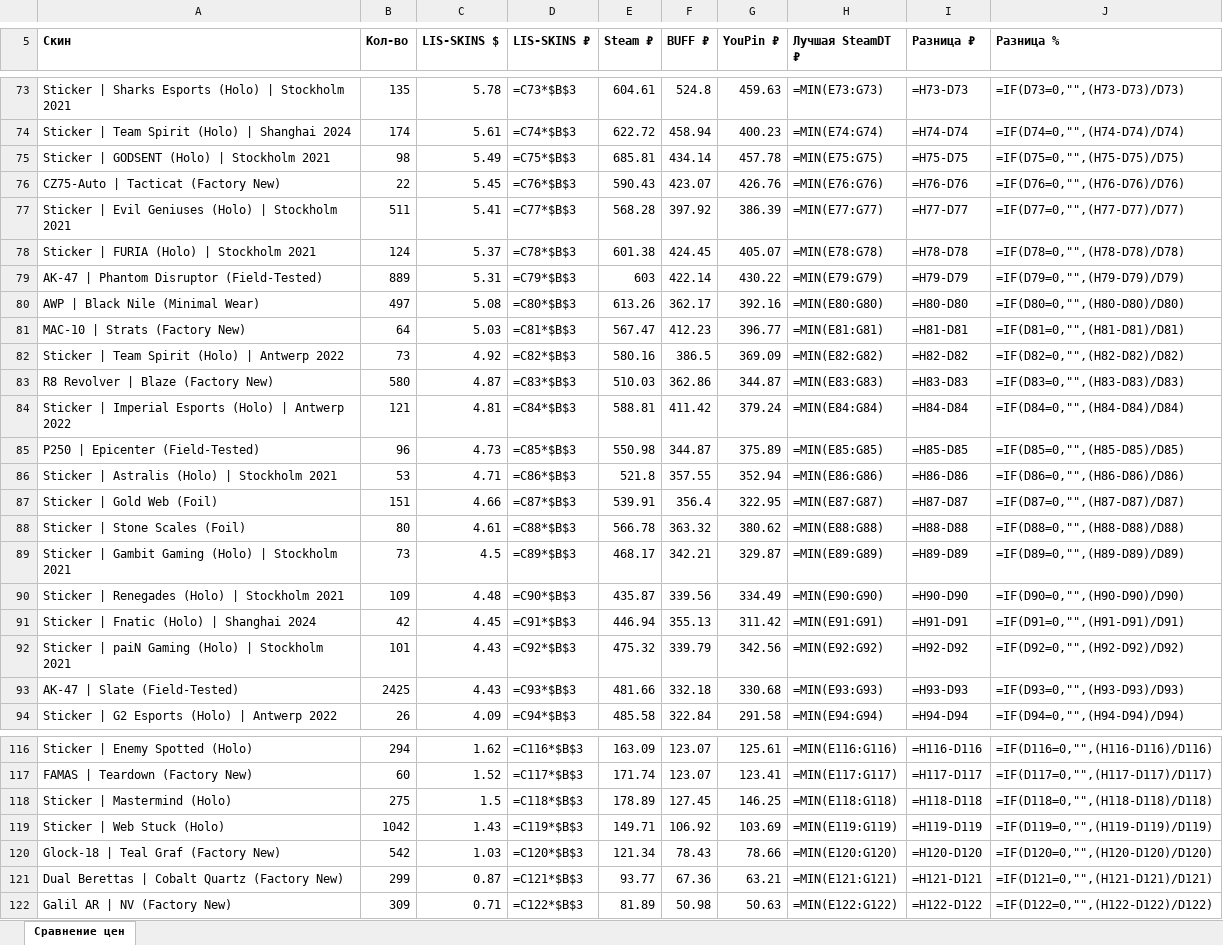
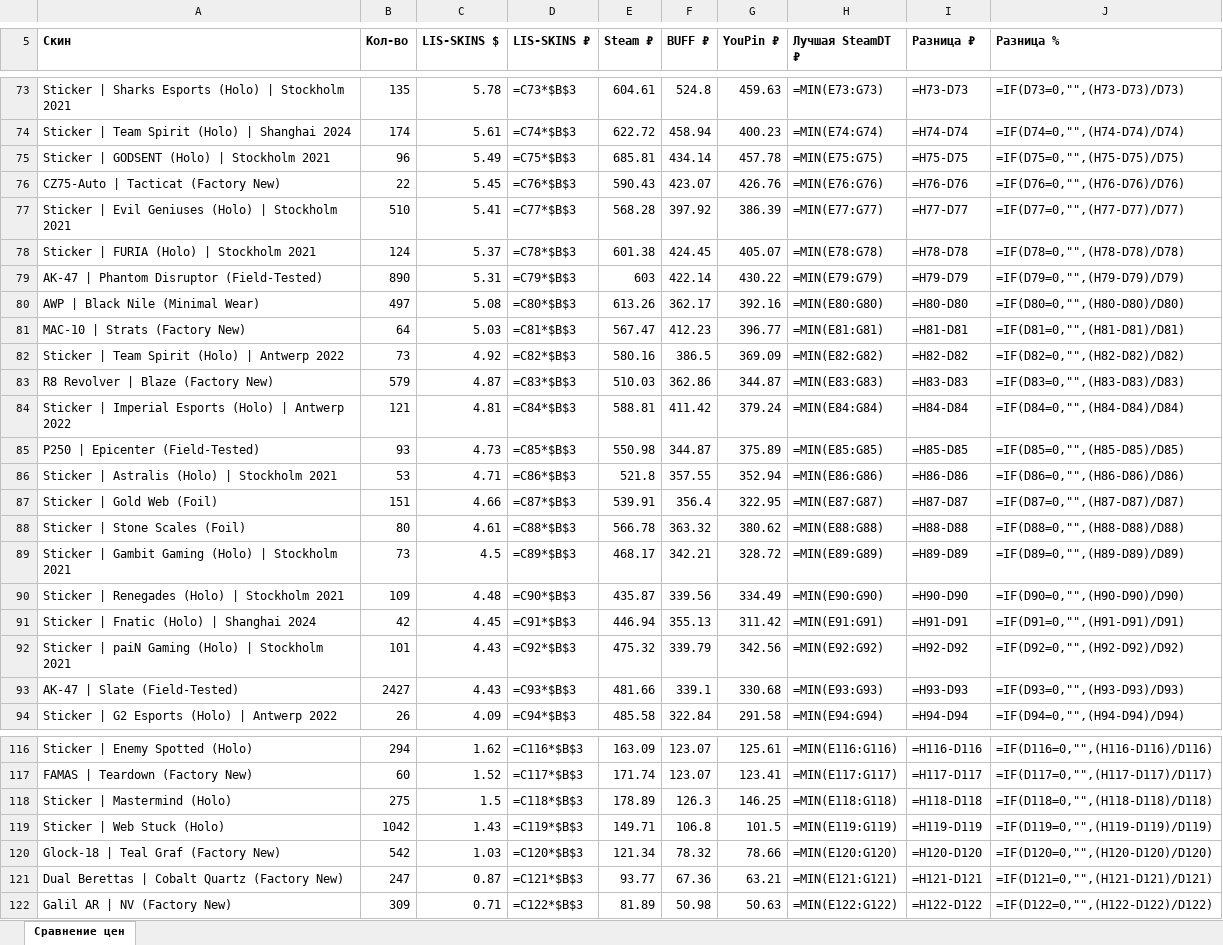
Before and after one commit to v1nkore/cs2-market-tools, an Excel workbook: lisskins-steamdt-compare/comparison.xlsx, sheet Сравнение цен, drawn as a sheet; only a part is shown, gaps mark what is left out; values as stored, in another font and other column widths than the file's, no borders; formulas without a stored value are shown as written; the diff covers the shown part only; the diff names each change by its address in the sheet, - before the commit and + after, or states it on an @@ line.

```diff
--- a/lisskins-steamdt-compare/comparison.xlsx (sheet Сравнение цен)
+++ b/lisskins-steamdt-compare/comparison.xlsx (sheet Сравнение цен)
-B75 (Кол-во): 98
+B75 (Кол-во): 96
-B77 (Кол-во): 511
+B77 (Кол-во): 510
-B79 (Кол-во): 889
+B79 (Кол-во): 890
-B83 (Кол-во): 580
+B83 (Кол-во): 579
-B85 (Кол-во): 96
+B85 (Кол-во): 93
-G89 (YouPin ₽): 329.87
+G89 (YouPin ₽): 328.72
-B93 (Кол-во): 2425
+B93 (Кол-во): 2427
-F93 (BUFF ₽): 332.18
+F93 (BUFF ₽): 339.1
-F118 (BUFF ₽): 127.45
+F118 (BUFF ₽): 126.3
-F119 (BUFF ₽): 106.92
+F119 (BUFF ₽): 106.8
-G119 (YouPin ₽): 103.69
+G119 (YouPin ₽): 101.5
-F120 (BUFF ₽): 78.43
+F120 (BUFF ₽): 78.32
-B121 (Кол-во): 299
+B121 (Кол-во): 247
```
Also changed, not shown: 1 added row, 1 removed row and 41 edited cells elsewhere in this sheet, 2 other files.
